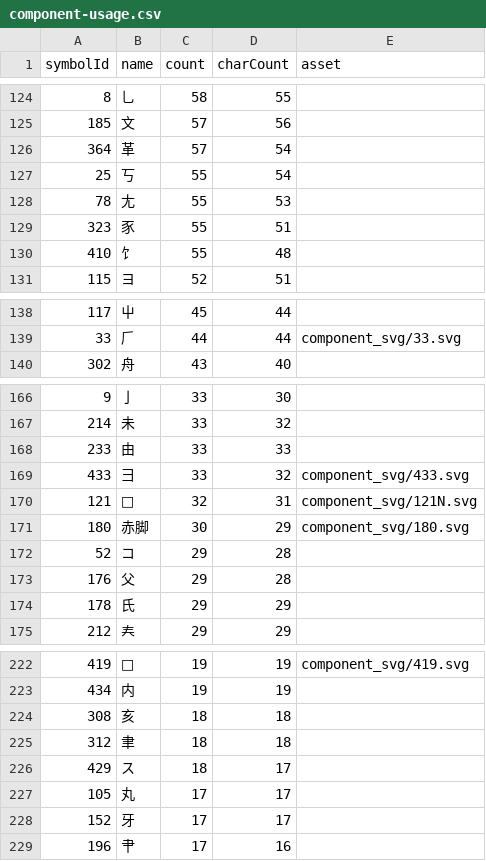
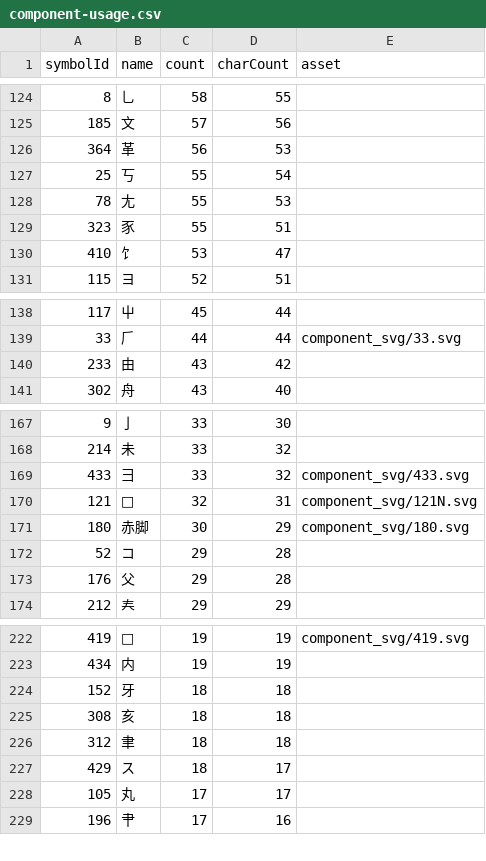
Before and after one commit to Dveissre/zigsaw, a CSV file: docs/component-usage.csv, drawn as a sheet; only a part is shown, gaps mark what is left out; the diff covers the shown part only.

```diff
--- a/docs/component-usage.csv
+++ b/docs/component-usage.csv
@@ -125,3 +125,3 @@ symbolId,name,count,charCount,asset
 "185","文","57","56",""
-"364","革","57","54",""
+"364","革","56","53",""
 "25","丂","55","54",""
@@ -129,3 +129,3 @@ symbolId,name,count,charCount,asset
 "323","豕","55","51",""
-"410","饣","55","48",""
+"410","饣","53","47",""
 "115","ヨ","52","51",""
@@ -139,2 +139,3 @@ symbolId,name,count,charCount,asset
 "33","𠂆","44","44","component_svg/33.svg"
+"233","由","43","42",""
 "302","舟","43","40",""
@@ -167,3 +168,2 @@ symbolId,name,count,charCount,asset
 "214","未","33","32",""
-"233","由","33","33",""
 "433","⺕","33","32","component_svg/433.svg"
@@ -173,3 +173,2 @@ symbolId,name,count,charCount,asset
 "176","父","29","28",""
-"178","氏","29","29",""
 "212","𡗗","29","29",""
@@ -223,2 +223,3 @@ symbolId,name,count,charCount,asset
 "434","内","19","19",""
+"152","牙","18","18",""
 "308","亥","18","18",""
@@ -227,3 +228,2 @@ symbolId,name,count,charCount,asset
 "105","丸","17","17",""
-"152","牙","17","17",""
 "196","肀","17","16",""
```
Also changed, not shown: 5 added rows, 4 removed rows and 12 edited cells elsewhere in this file, 18 other files.
